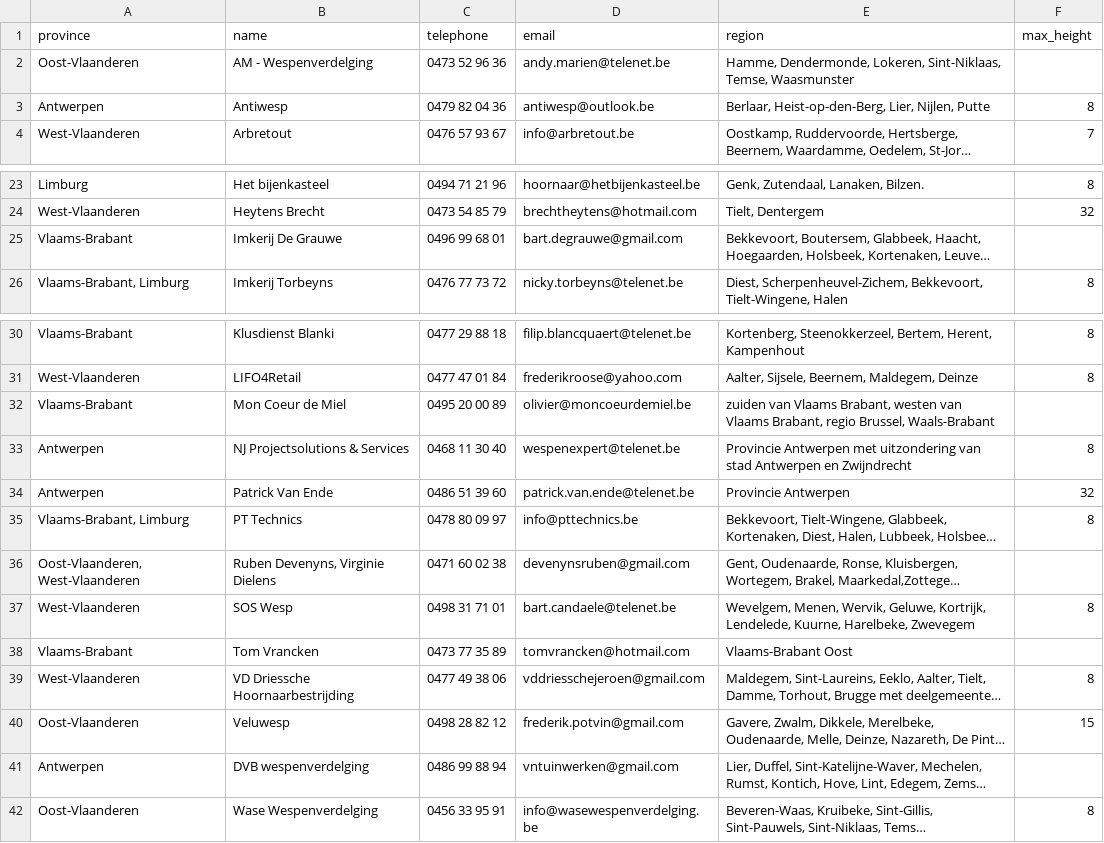
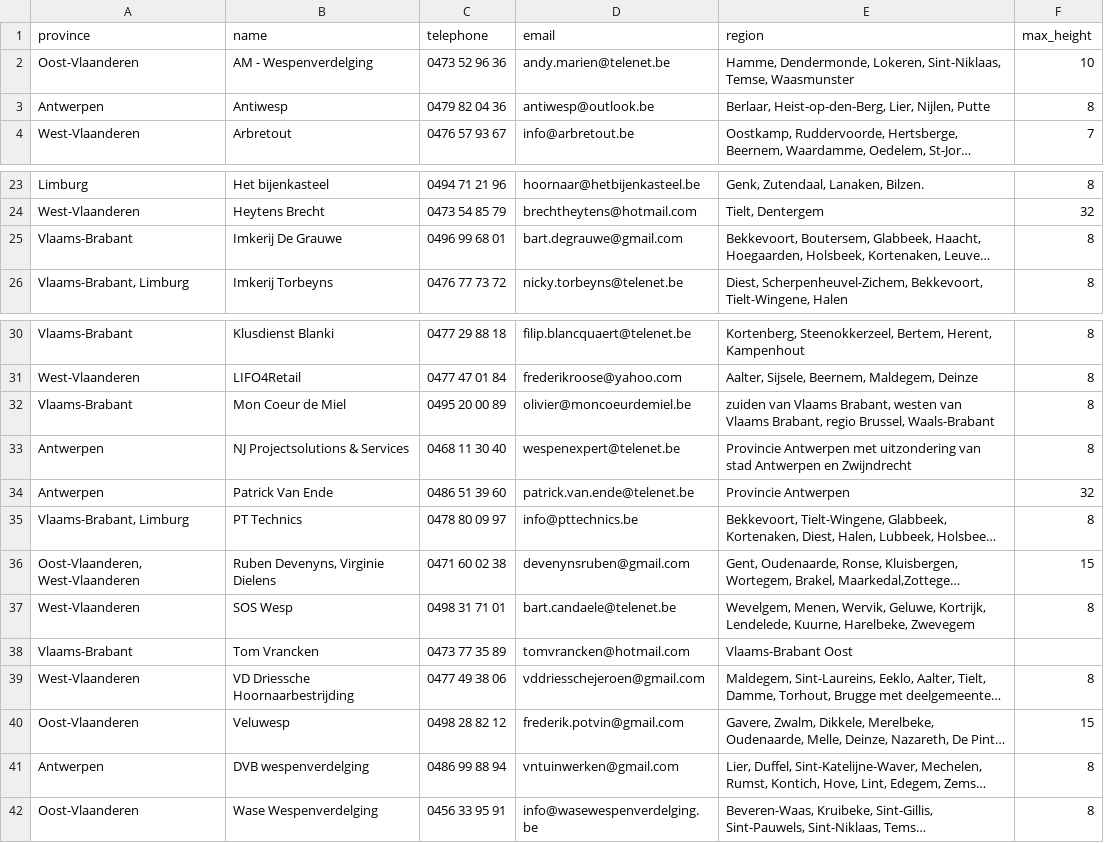
Before and after one commit to IT-FirmBV/vespa-watch, a TSV file: _data/nl/eradicators.tsv, drawn as a sheet; only a part is shown, gaps mark what is left out; long unchanged cells end in …; the diff names each change by its address in the sheet, - before the commit and + after, or states it on an @@ line.

Commit message:
add some more height values by fuzzy matching

```diff
--- a/_data/nl/eradicators.tsv
+++ b/_data/nl/eradicators.tsv
-F2 (max_height): (empty)
+F2 (max_height): 10
-F25 (max_height): (empty)
+F25 (max_height): 8
-F32 (max_height): (empty)
+F32 (max_height): 8
-F36 (max_height): (empty)
+F36 (max_height): 15
-F41 (max_height): (empty)
+F41 (max_height): 8
```
